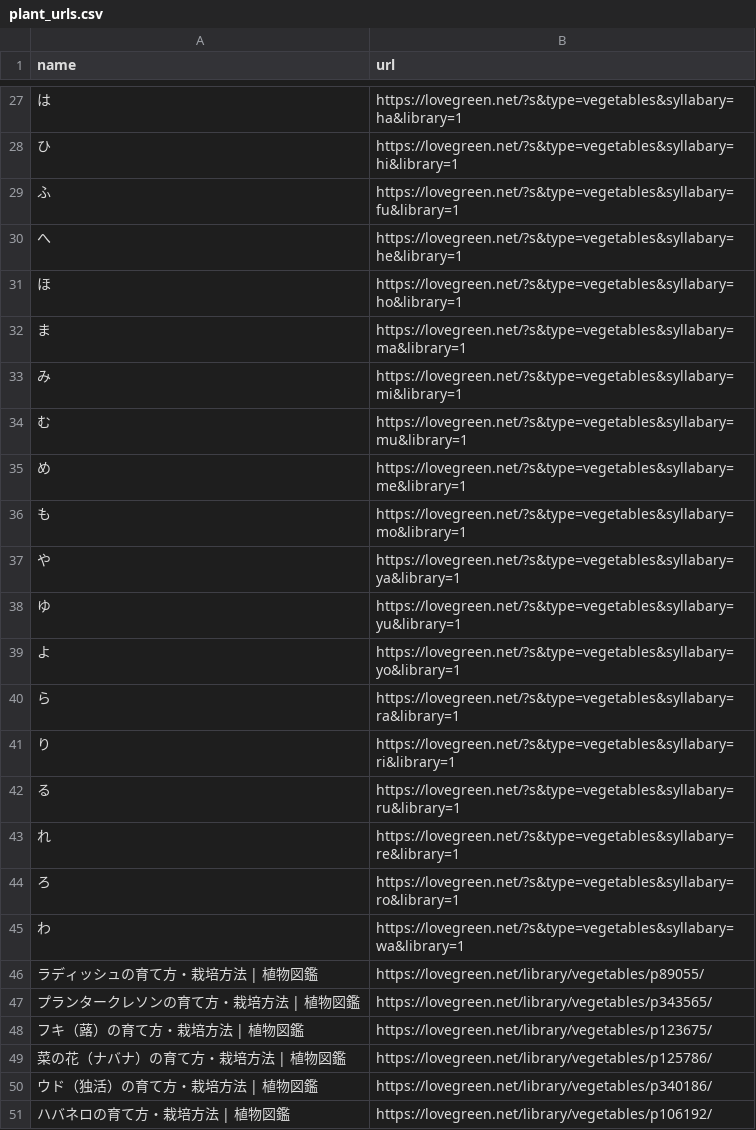
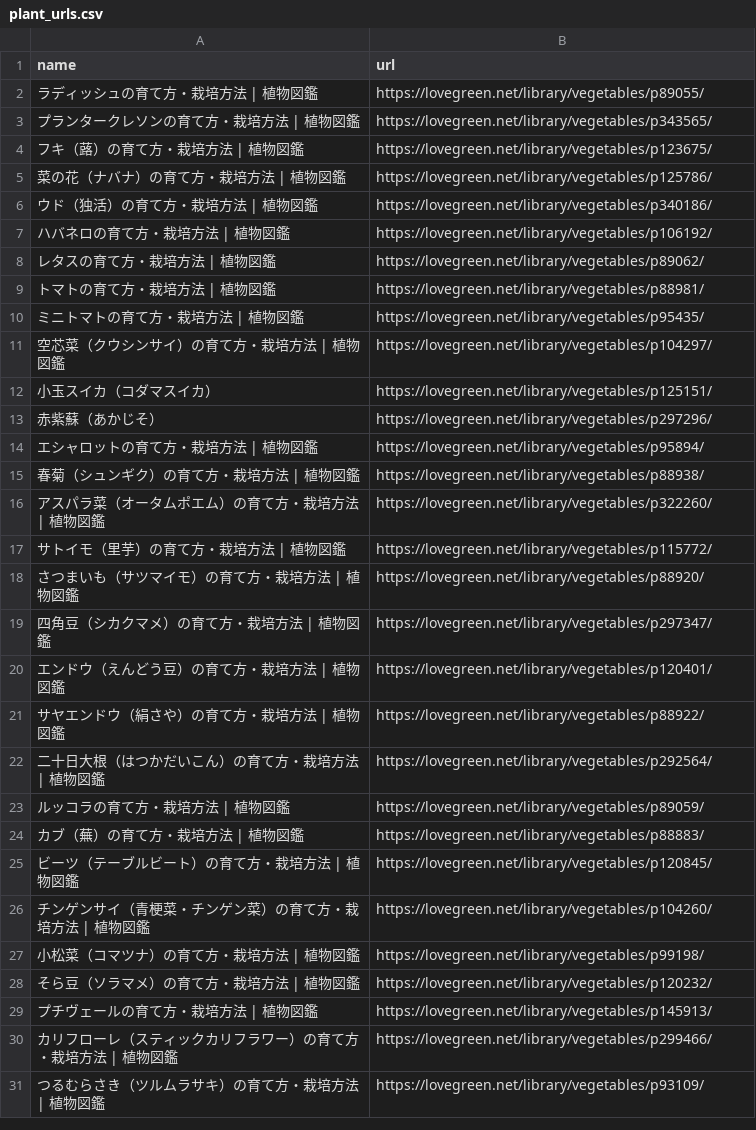
Before and after one commit to EarthChart0809/Web_Scraping, a CSV file: plant_urls.csv, drawn as a sheet; only a part is shown, gaps mark what is left out; the shorter side is filled out with more unchanged rows; the diff covers the shown part only; the diff names each change by its address in the sheet, - before the commit and + after, or states it on an @@ line.

```diff
--- a/plant_urls.csv
+++ b/plant_urls.csv
-row 27: は | https://lovegreen.net/?s&type=vegetables&syllabary=ha&library=1
-row 28: ひ | https://lovegreen.net/?s&type=vegetables&syllabary=hi&library=1
-row 29: ふ | https://lovegreen.net/?s&type=vegetables&syllabary=fu&library=1
-row 30: へ | https://lovegreen.net/?s&type=vegetables&syllabary=he&library=1
-row 31: ほ | https://lovegreen.net/?s&type=vegetables&syllabary=ho&library=1
-row 32: ま | https://lovegreen.net/?s&type=vegetables&syllabary=ma&library=1
-row 33: み | https://lovegreen.net/?s&type=vegetables&syllabary=mi&library=1
-row 34: む | https://lovegreen.net/?s&type=vegetables&syllabary=mu&library=1
-row 35: め | https://lovegreen.net/?s&type=vegetables&syllabary=me&library=1
-row 36: も | https://lovegreen.net/?s&type=vegetables&syllabary=mo&library=1
-row 37: や | https://lovegreen.net/?s&type=vegetables&syllabary=ya&library=1
-row 38: ゆ | https://lovegreen.net/?s&type=vegetables&syllabary=yu&library=1
-row 39: よ | https://lovegreen.net/?s&type=vegetables&syllabary=yo&library=1
-row 40: ら | https://lovegreen.net/?s&type=vegetables&syllabary=ra&library=1
-row 41: り | https://lovegreen.net/?s&type=vegetables&syllabary=ri&library=1
-row 42: る | https://lovegreen.net/?s&type=vegetables&syllabary=ru&library=1
-row 43: れ | https://lovegreen.net/?s&type=vegetables&syllabary=re&library=1
-row 44: ろ | https://lovegreen.net/?s&type=vegetables&syllabary=ro&library=1
-row 45: わ | https://lovegreen.net/?s&type=vegetables&syllabary=wa&library=1
```
Also changed, not shown: 25 removed rows elsewhere in this file, 5 other files.
